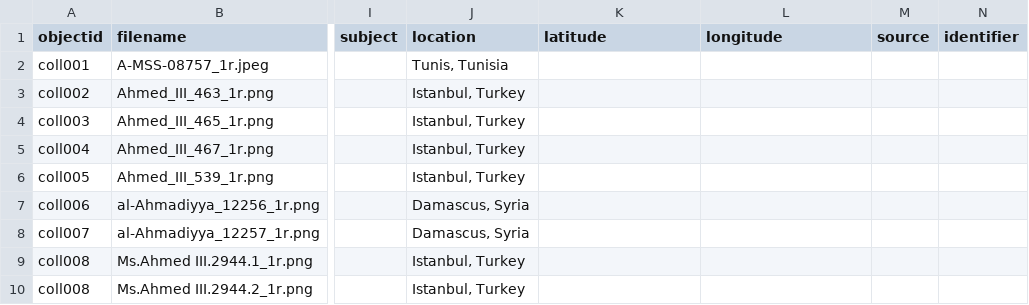
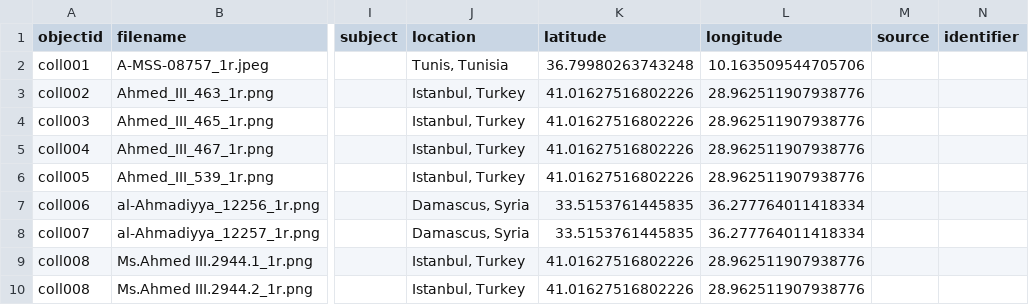
Before and after one commit to sluescher/taking_note_collection, a CSV file: _data/collection_builder.csv, drawn as a sheet; only a part is shown, gaps mark what is left out; the diff names each change by its address in the sheet, - before the commit and + after, or states it on an @@ line.

Commit message:
latitude and longitude added

```diff
--- a/_data/collection_builder.csv
+++ b/_data/collection_builder.csv
-K2 (latitude): (empty)
+K2 (latitude): 36.79980263743248
-L2 (longitude): (empty)
+L2 (longitude): 10.163509544705706
-K3:K6 (latitude): (empty)
+K3:K6 (latitude): 41.01627516802226
-L3:L6 (longitude): (empty)
+L3:L6 (longitude): 28.962511907938776
-K7:K8 (latitude): (empty)
+K7:K8 (latitude): 33.5153761445835
-L7:L8 (longitude): (empty)
+L7:L8 (longitude): 36.277764011418334
-K9:K10 (latitude): (empty)
+K9:K10 (latitude): 41.01627516802226
-L9:L10 (longitude): (empty)
+L9:L10 (longitude): 28.962511907938776
```
